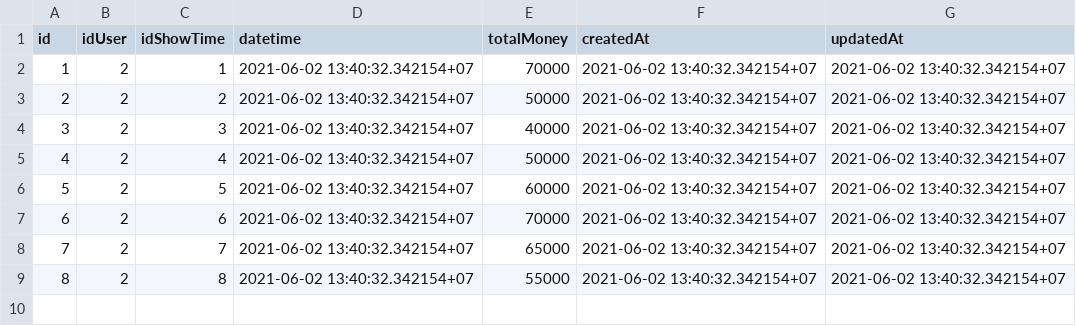
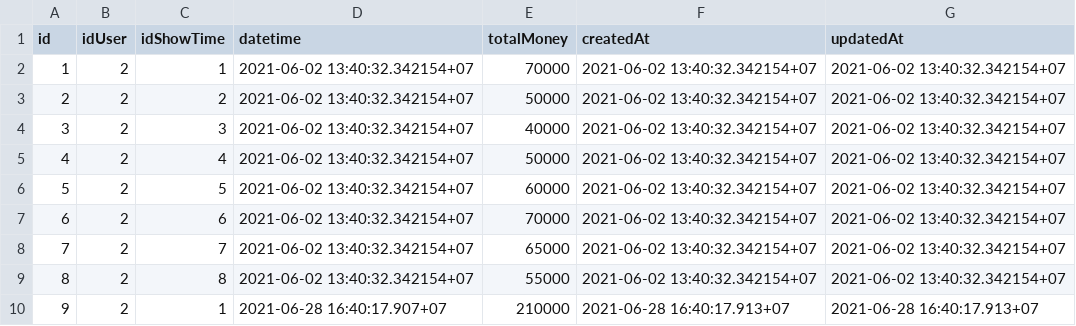
Before and after one commit to LeeThanh1626/N3K2_DoAnWeb2_Cinema, a CSV file: postgre/DoanCSV/Bookings.csv, drawn as a sheet.

```diff
--- a/postgre/DoanCSV/Bookings.csv
+++ b/postgre/DoanCSV/Bookings.csv
@@ -9 +9,2 @@ id,idUser,idShowTime,datetime,totalMoney,createdAt,updatedAt
 8,2,8,2021-06-02 13:40:32.342154+07,55000,2021-06-02 13:40:32.342154+07,2021-06-02 13:40:32.342154+07
+9,2,1,2021-06-28 16:40:17.907+07,210000,2021-06-28 16:40:17.913+07,2021-06-28 16:40:17.913+07
```
Also changed, not shown: postgre/DoanCSV/Cinemas.csv, postgre/DoanCSV/Showtimes.csv, 19 other files.
